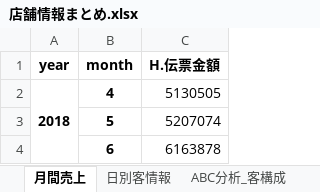
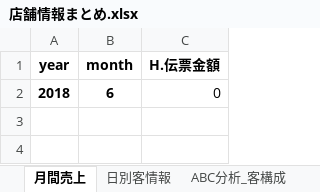
Before and after one commit to hayato-yasui/IzakayaSalesAnalysis, an Excel workbook: data/Output/ぐるめ屋/店舗情報まとめ.xlsx, sheet 月間売上, drawn as a sheet; values as stored, in another font and other column widths than the file's, no borders; the diff names each change by its address in the sheet, - before the commit and + after, or states it on an @@ line.

```diff
--- a/data/Output/ぐるめ屋/店舗情報まとめ.xlsx (sheet 月間売上)
+++ b/data/Output/ぐるめ屋/店舗情報まとめ.xlsx (sheet 月間売上)
-A2:A4 merged
-B2 (month): 4
+B2 (month): 6
-C2 (H.伝票金額): 5130505
+C2 (H.伝票金額): 0
-row 3:  | 5 | 5207074
-row 4:  | 6 | 6163878
```
Also changed, not shown: sheet 注文推移_D.商品カテゴリ2, sheet ABC分析_D.商品名, sheet 注文推移_客構成, sheet 注文推移_H.客数（合計）, sheet ABC分析_D.商品カテゴリ2, sheet 日別客情報, 4 more sheets, data/Output/ご馳走屋金山店/店舗情報まとめ.xlsx, data/Output/九州乃山賊小倉総本店/店舗情報まとめ.xlsx, 38 other files.
